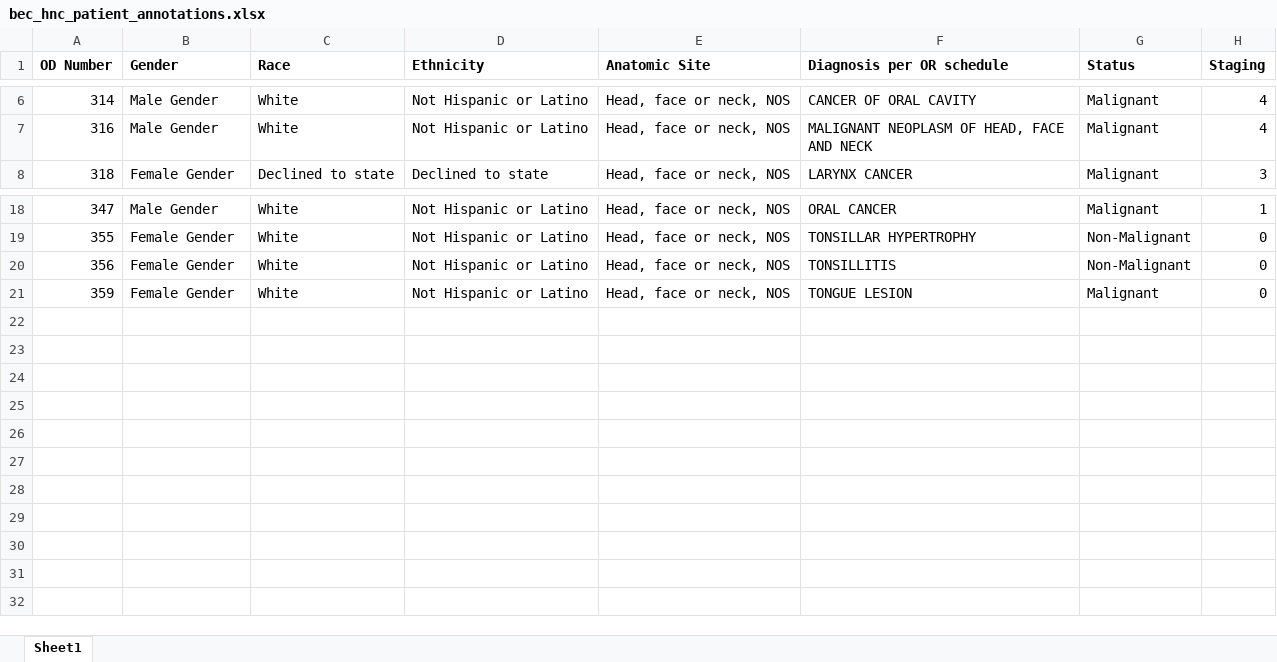
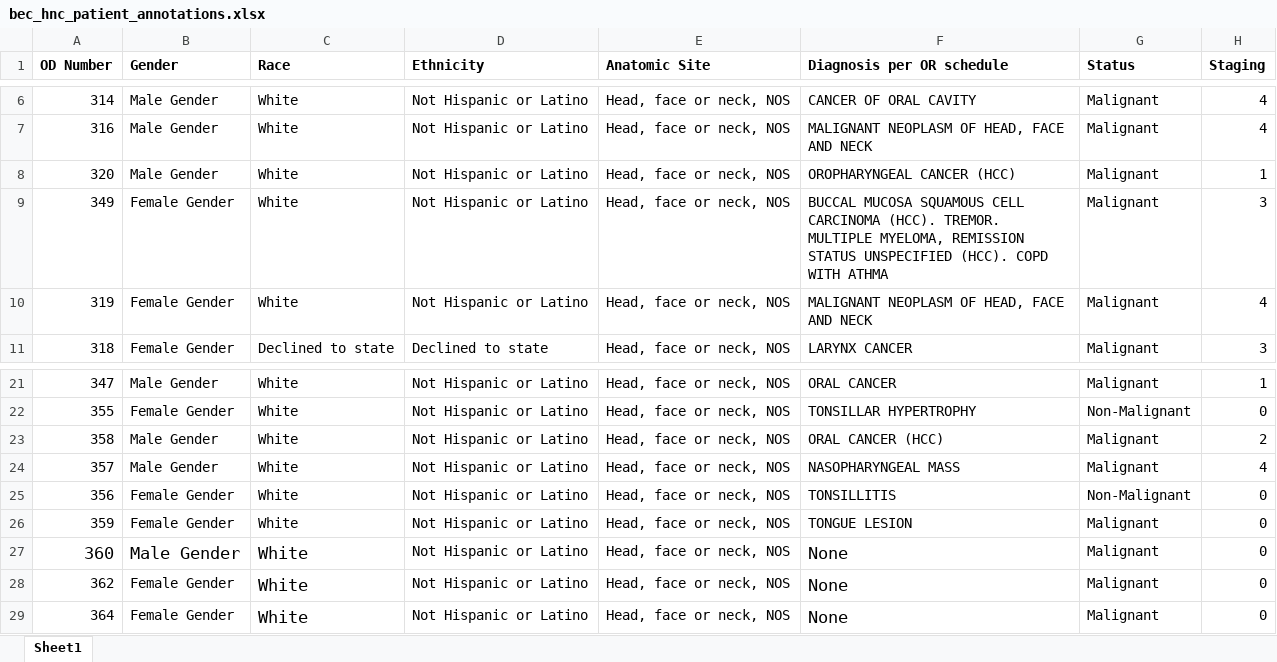
Before and after one commit to y222gu/NoodlePy, an Excel workbook: noodlepy/data/bec_hnc_patient_annotations.xlsx, sheet Sheet1, drawn as a sheet; only a part is shown, gaps mark what is left out; values as stored, in another font and other column widths than the file's, no borders; the diff names each change by its address in the sheet, - before the commit and + after, or states it on an @@ line.

Commit message:
added a few more patients metadata

```diff
--- a/noodlepy/data/bec_hnc_patient_annotations.xlsx (sheet Sheet1)
+++ b/noodlepy/data/bec_hnc_patient_annotations.xlsx (sheet Sheet1)
+row 8: 320 | Male Gender | White | Not Hispanic or Latino | Head, face or neck, NOS | OROPHARYNGEAL CANCER (HCC) | Malignant | 1
+row 9: 349 | Female Gender | White | Not Hispanic or Latino | Head, face or neck, NOS | BUCCAL MUCOSA SQUAMOUS CELL CARCINOMA (HCC). TREMOR. MULTIPLE MYELOMA, REMISSION STATUS UNSPECIFIED (HCC). COPD WITH ATHMA | Malignant | 3
+row 10: 319 | Female Gender | White | Not Hispanic or Latino | Head, face or neck, NOS | MALIGNANT NEOPLASM OF HEAD, FACE AND NECK | Malignant | 4
+row 23: 358 | Male Gender | White | Not Hispanic or Latino | Head, face or neck, NOS | ORAL CANCER (HCC) | Malignant | 2
+row 24: 357 | Male Gender | White | Not Hispanic or Latino | Head, face or neck, NOS | NASOPHARYNGEAL MASS | Malignant | 4
+row 27: 360 | Male Gender | White | Not Hispanic or Latino | Head, face or neck, NOS | None | Malignant | 0
+row 28: 362 | Female Gender | White | Not Hispanic or Latino | Head, face or neck, NOS | None | Malignant | 0
+row 29: 364 | Female Gender | White | Not Hispanic or Latino | Head, face or neck, NOS | None | Malignant | 0
```
